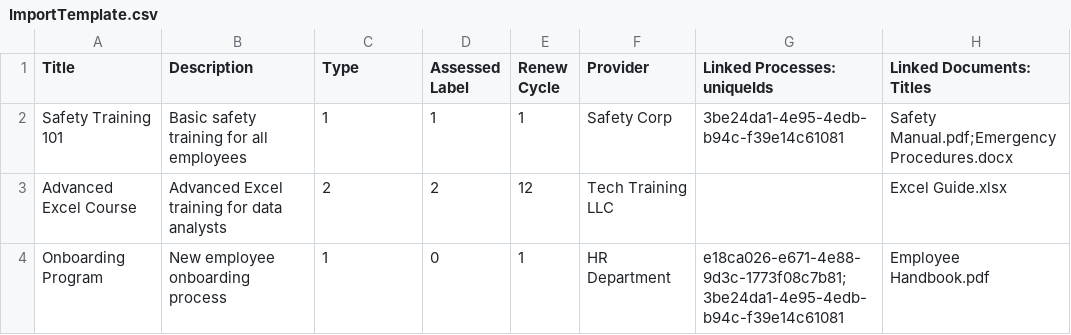
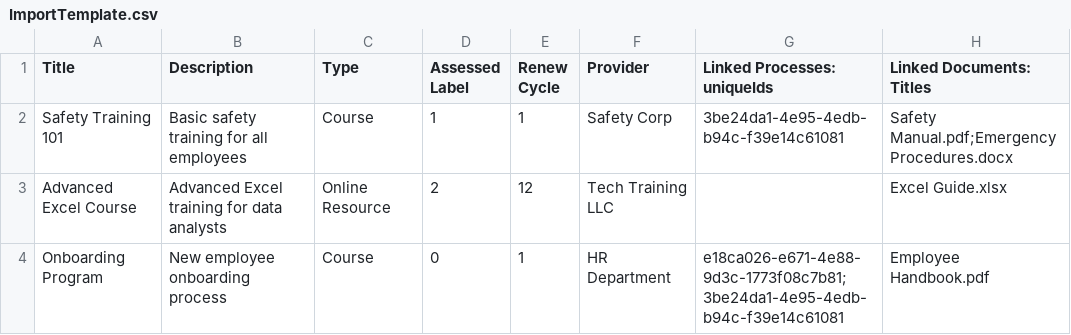
Before and after one commit to WorkingJB/Process-Manager-Training-Export-Import, a CSV file: ImportTemplate.csv, drawn as a sheet.

```diff
--- a/ImportTemplate.csv
+++ b/ImportTemplate.csv
@@ -1,4 +1,4 @@
 Title,Description,Type,Assessed Label,Renew Cycle,Provider,Linked Processes: uniqueIds,Linked Documents: Titles
-Safety Training 101,Basic safety training for all employees,1,1,1,Safety Corp,3be24da1-4e95-4edb-b94c-f39e14c61081,Safety Manual.pdf;Emergency Procedures.docx
-Advanced Excel Course,Advanced Excel training for data analysts,2,2,12,Tech Training LLC,,Excel Guide.xlsx
-Onboarding Program,New employee onboarding process,1,0,1,HR Department,e18ca026-e671-4e88-9d3c-1773f08c7b81;3be24da1-4e95-4edb-b94c-f39e14c61081,Employee Handbook.pdf
+Safety Training 101,Basic safety training for all employees,Course,1,1,Safety Corp,3be24da1-4e95-4edb-b94c-f39e14c61081,Safety Manual.pdf;Emergency Procedures.docx
+Advanced Excel Course,Advanced Excel training for data analysts,Online Resource,2,12,Tech Training LLC,,Excel Guide.xlsx
+Onboarding Program,New employee onboarding process,Course,0,1,HR Department,e18ca026-e671-4e88-9d3c-1773f08c7b81;3be24da1-4e95-4edb-b94c-f39e14c61081,Employee Handbook.pdf
```
Also changed, not shown: 2 other files.
